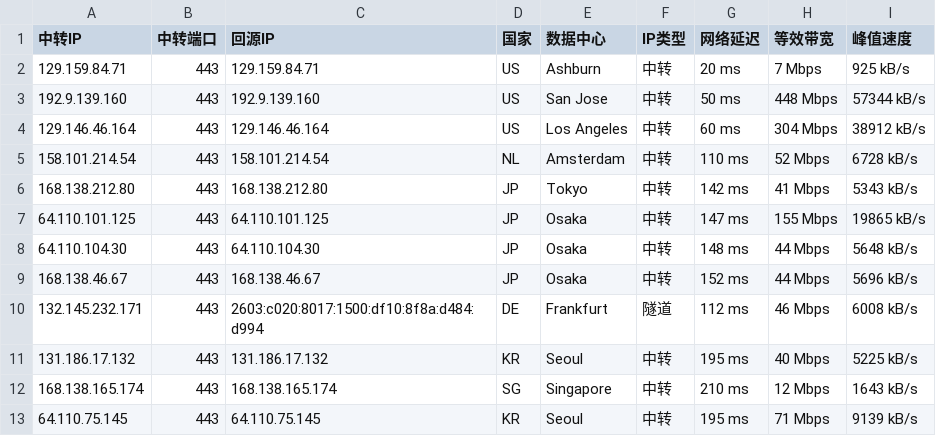
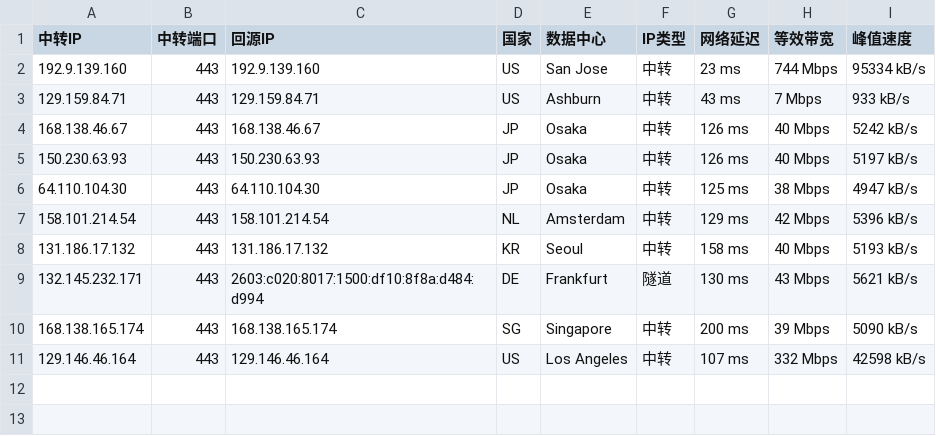
Before and after one commit to 520mmxx/CF-PROXYIP, a CSV file: latest.csv, drawn as a sheet.

```diff
--- a/latest.csv
+++ b/latest.csv
@@ -1,13 +1,11 @@
 中转IP,中转端口,回源IP,国家,数据中心,IP类型,网络延迟,等效带宽,峰值速度
-129.159.84.71,443,129.159.84.71,US,Ashburn,中转,20 ms,7 Mbps,925 kB/s
-192.9.139.160,443,192.9.139.160,US,San Jose,中转,50 ms,448 Mbps,57344 kB/s
-129.146.46.164,443,129.146.46.164,US,Los Angeles,中转,60 ms,304 Mbps,38912 kB/s
-158.101.214.54,443,158.101.214.54,NL,Amsterdam,中转,110 ms,52 Mbps,6728 kB/s
-168.138.212.80,443,168.138.212.80,JP,Tokyo,中转,142 ms,41 Mbps,5343 kB/s
-64.110.101.125,443,64.110.101.125,JP,Osaka,中转,147 ms,155 Mbps,19865 kB/s
-64.110.104.30,443,64.110.104.30,JP,Osaka,中转,148 ms,44 Mbps,5648 kB/s
-168.138.46.67,443,168.138.46.67,JP,Osaka,中转,152 ms,44 Mbps,5696 kB/s
-132.145.232.171,443,2603:c020:8017:1500:df10:8f8a:d484:d994,DE,Frankfurt,隧道,112 ms,46 Mbps,6008 kB/s
-131.186.17.132,443,131.186.17.132,KR,Seoul,中转,195 ms,40 Mbps,5225 kB/s
-168.138.165.174,443,168.138.165.174,SG,Singapore,中转,210 ms,12 Mbps,1643 kB/s
-64.110.75.145,443,64.110.75.145,KR,Seoul,中转,195 ms,71 Mbps,9139 kB/s
+192.9.139.160,443,192.9.139.160,US,San Jose,中转,23 ms,744 Mbps,95334 kB/s
+129.159.84.71,443,129.159.84.71,US,Ashburn,中转,43 ms,7 Mbps,933 kB/s
+168.138.46.67,443,168.138.46.67,JP,Osaka,中转,126 ms,40 Mbps,5242 kB/s
+150.230.63.93,443,150.230.63.93,JP,Osaka,中转,126 ms,40 Mbps,5197 kB/s
+64.110.104.30,443,64.110.104.30,JP,Osaka,中转,125 ms,38 Mbps,4947 kB/s
+158.101.214.54,443,158.101.214.54,NL,Amsterdam,中转,129 ms,42 Mbps,5396 kB/s
+131.186.17.132,443,131.186.17.132,KR,Seoul,中转,158 ms,40 Mbps,5193 kB/s
+132.145.232.171,443,2603:c020:8017:1500:df10:8f8a:d484:d994,DE,Frankfurt,隧道,130 ms,43 Mbps,5621 kB/s
+168.138.165.174,443,168.138.165.174,SG,Singapore,中转,200 ms,39 Mbps,5090 kB/s
+129.146.46.164,443,129.146.46.164,US,Los Angeles,中转,107 ms,332 Mbps,42598 kB/s
```
